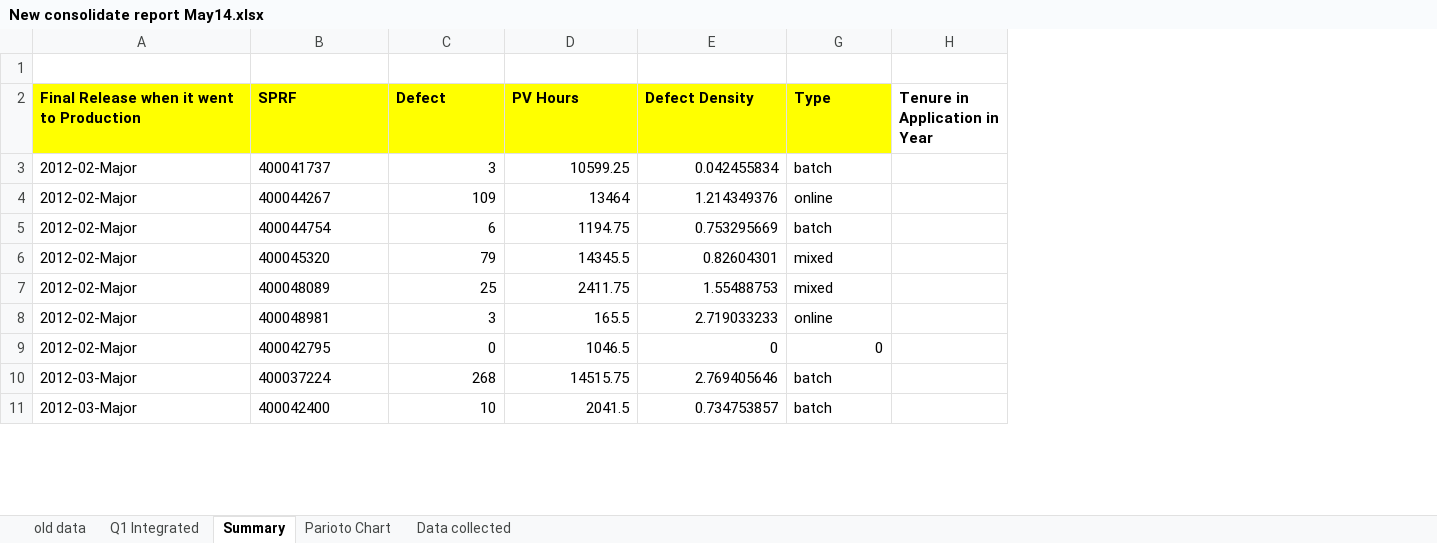
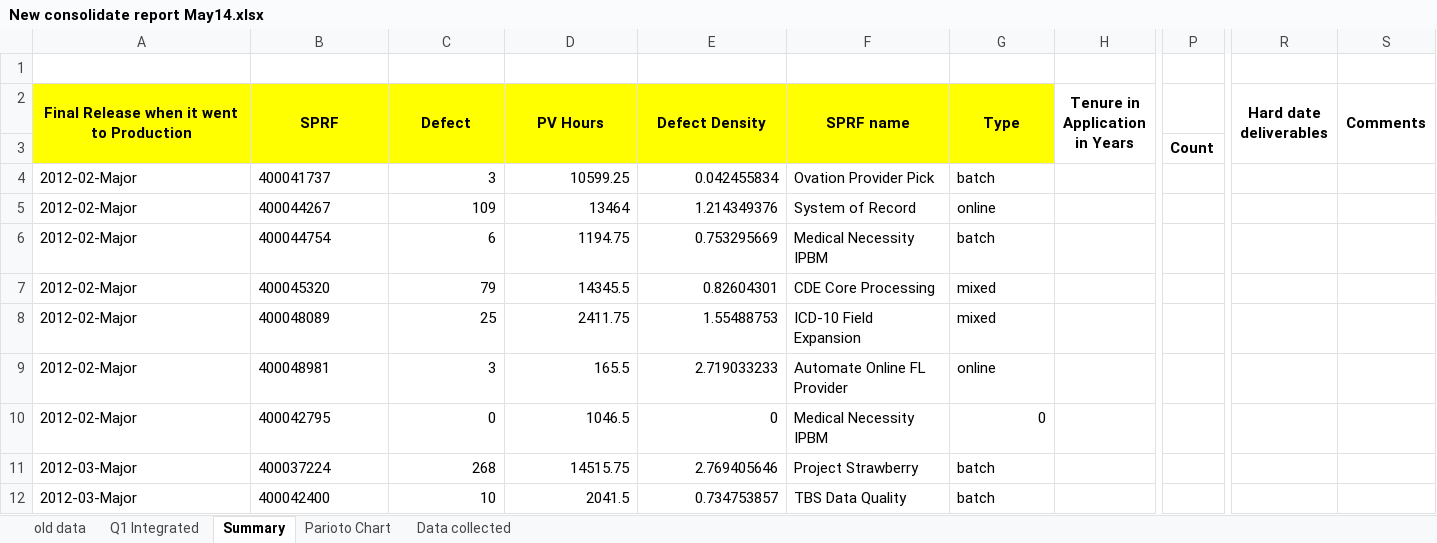
Before and after one commit to tp70227/GBDocs, an Excel workbook: New consolidate report May14.xlsx, sheet Summary, drawn as a sheet; only a part is shown, gaps mark what is left out; values as stored, in another font and other column widths than the file's, no borders; removed rows and columns are numbered as before the commit, all else as after; rows hold the shown columns only; the diff covers the shown part only; the diff names each change by its address in the sheet, - before the commit and + after, or states it on an @@ line.

Commit message:
June 04 Commit
->Data points for the Analysis added to master list
-->Various comments + filters for data entering added
-->Q1 2013 defects are added
-->Master list of anshika added

```diff
--- a/New consolidate report May14.xlsx (sheet Summary)
+++ b/New consolidate report May14.xlsx (sheet Summary)
@@ column F (SPRF name) unhidden, rows 4-12: Ovation Provider Pick | System of Record | Medical Necessity IPBM | CDE Core Processing | ICD-10 Field Expansion | Automate Online FL Provider | Medical Necessity IPBM | Project Strawberry | TBS Data Quality @@
-column H (Tenure in Application in Year), empty
+column H (Tenure in Application in Years), empty
+column P, empty
+column R (Hard date deliverables), empty
+column S (Comments), empty
-A2:E2 alignment: left
+A2:E2 alignment: center
+A2:A3 merged
+B2:B3 merged
+C2:C3 merged
+D2:D3 merged
+E2:E3 merged
-G2 alignment: left
+G2 alignment: center
+G2:G3 merged
+row 3:  |  |  |  |  |  |  |  | Count
```
Also changed, not shown: 2 added rows, 17 removed rows, 22 edited cells, cell formats and merged cells elsewhere in this sheet, formulas that keep their value, charts or pictures, 4 other files.
